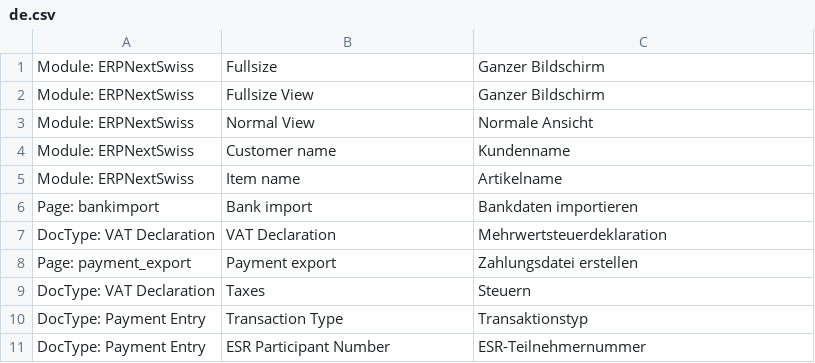
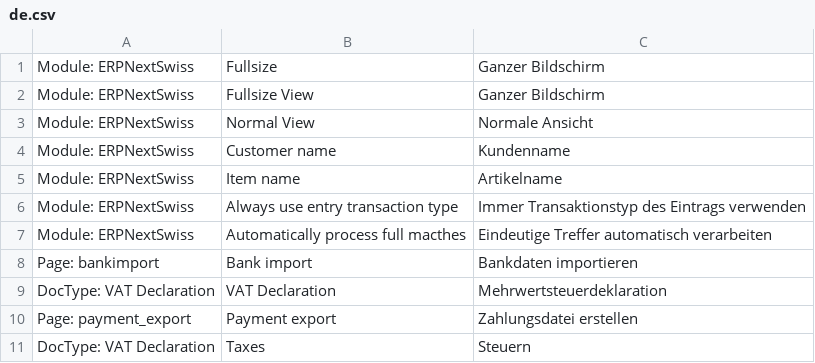
Before and after one commit to libracore/erpnextswiss, a CSV file: erpnextswiss/translations/de.csv, drawn as a sheet; only a part is shown; the shorter side is filled out with more unchanged rows.

```diff
--- a/erpnextswiss/translations/de.csv
+++ b/erpnextswiss/translations/de.csv
@@ -5,2 +5,4 @@ Module: ERPNextSwiss,Customer name,Kundenname
 Module: ERPNextSwiss,Item name,Artikelname
+Module: ERPNextSwiss,Always use entry transaction type,Immer Transaktionstyp des Eintrags verwenden
+Module: ERPNextSwiss,Automatically process full macthes,Eindeutige Treffer automatisch verarbeiten
 Page: bankimport,Bank import,Bankdaten importieren
```
Also changed, not shown: 5 other files.
